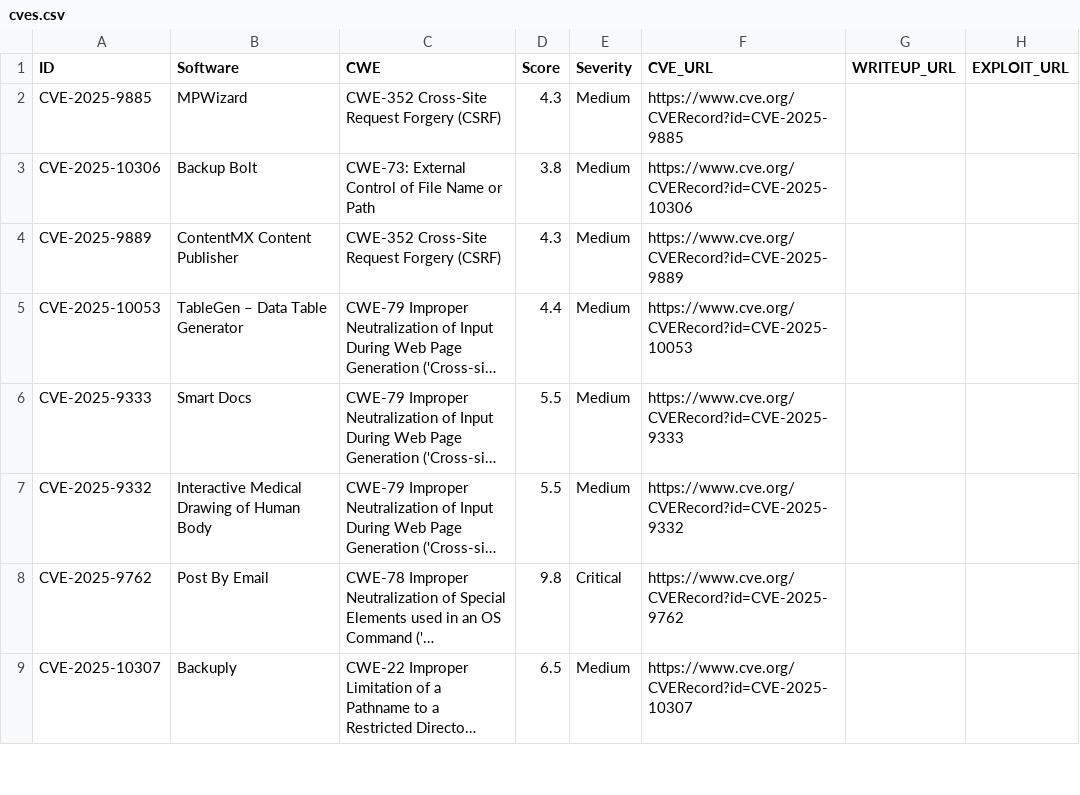
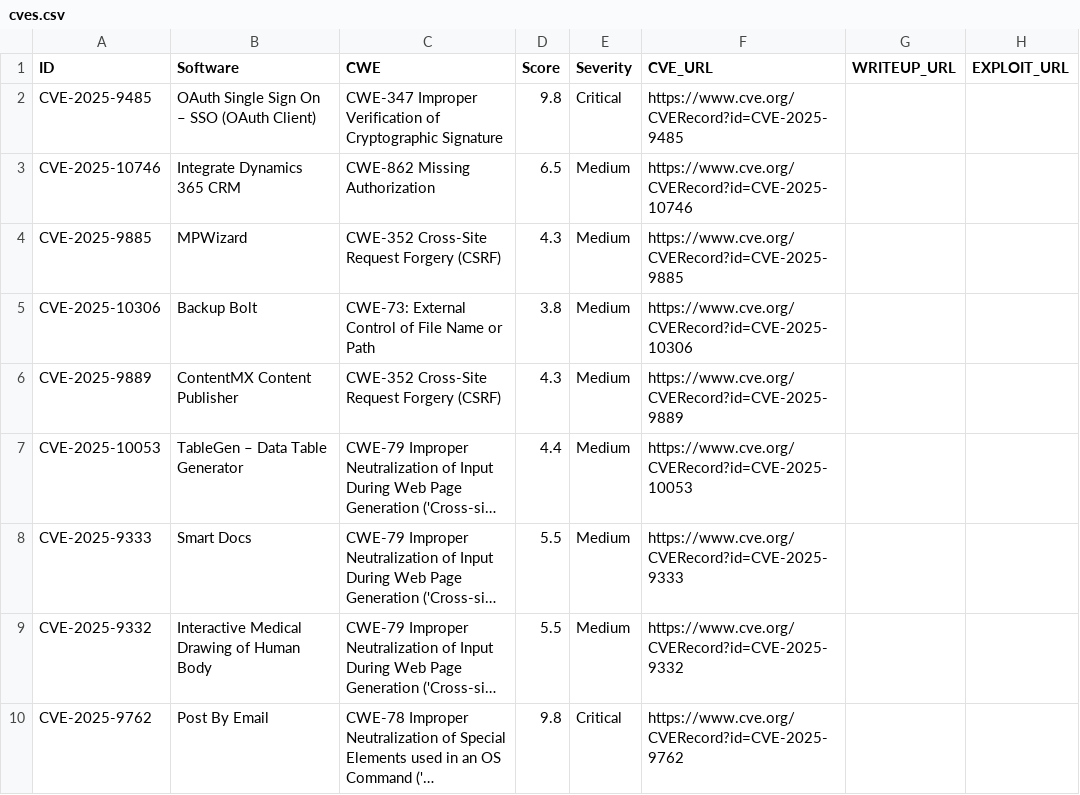
Before and after one commit to jFriedli/jFriedli.github.io, a CSV file: cves.csv, drawn as a sheet; only a part is shown; the shorter side is filled out with more unchanged rows; long unchanged cells end in …; the diff names each change by its address in the sheet, - before the commit and + after, or states it on an @@ line.

Commit message:
Update cves.csv

```diff
--- a/cves.csv
+++ b/cves.csv
+row 2: CVE-2025-9485 | OAuth Single Sign On – SSO (OAuth Client) | CWE-347 Improper Verification of Cryptographic Signature | 9.8 | Critical | https://www.cve.org/CVERecord?id=CVE-2025-9485
+row 3: CVE-2025-10746 | Integrate Dynamics 365 CRM | CWE-862 Missing Authorization | 6.5 | Medium | https://www.cve.org/CVERecord?id=CVE-2025-10746
```
